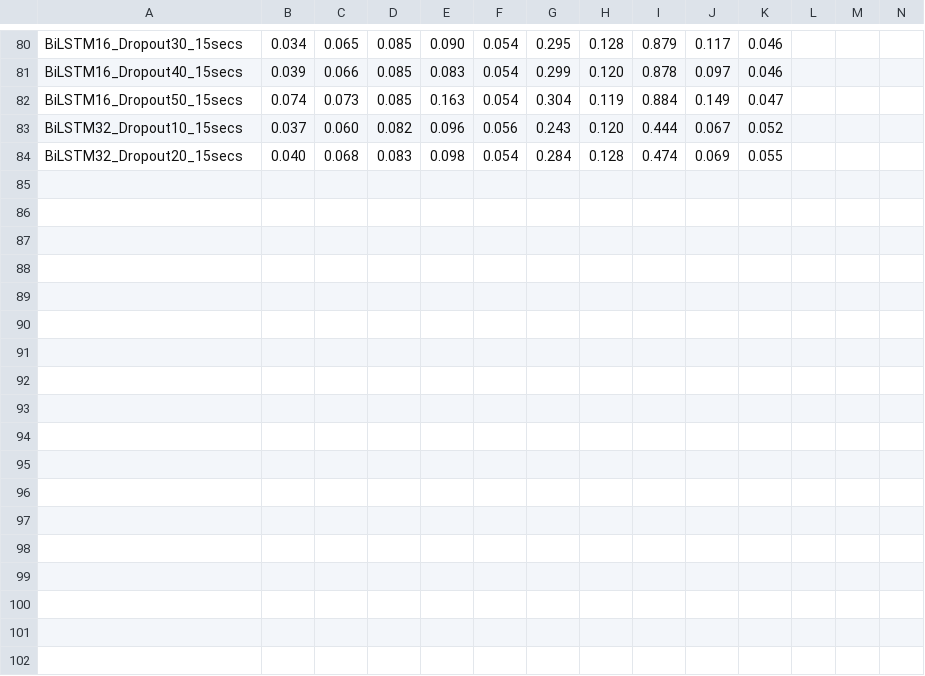
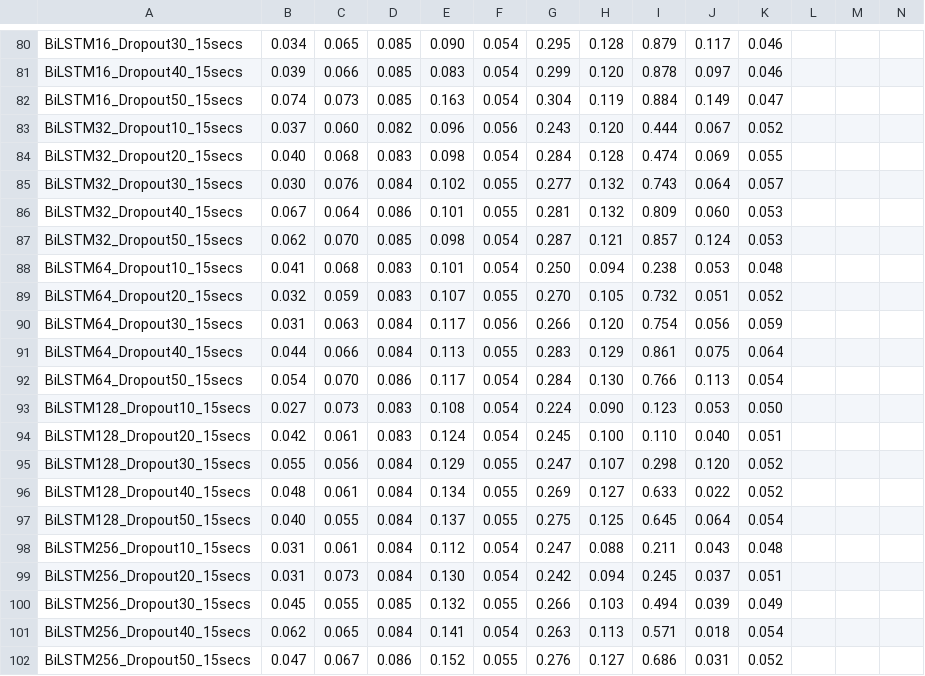
Before and after one commit to PedroOliveiraPT/Electricity-Forecasting, a CSV file: results/rmse_results3.csv, drawn as a sheet; only a part is shown, gaps mark what is left out; rows hold the shown columns only; the diff names each change by its address in the sheet, - before the commit and + after, or states it on an @@ line.

Commit message:
results

```diff
--- a/results/rmse_results3.csv
+++ b/results/rmse_results3.csv
+row 85: BiLSTM32_Dropout30_15secs | 0.030 | 0.076 | 0.084 | 0.102 | 0.055 | 0.277 | 0.132 | 0.743 | 0.064 | 0.057
+row 86: BiLSTM32_Dropout40_15secs | 0.067 | 0.064 | 0.086 | 0.101 | 0.055 | 0.281 | 0.132 | 0.809 | 0.060 | 0.053
+row 87: BiLSTM32_Dropout50_15secs | 0.062 | 0.070 | 0.085 | 0.098 | 0.054 | 0.287 | 0.121 | 0.857 | 0.124 | 0.053
+row 88: BiLSTM64_Dropout10_15secs | 0.041 | 0.068 | 0.083 | 0.101 | 0.054 | 0.250 | 0.094 | 0.238 | 0.053 | 0.048
+row 89: BiLSTM64_Dropout20_15secs | 0.032 | 0.059 | 0.083 | 0.107 | 0.055 | 0.270 | 0.105 | 0.732 | 0.051 | 0.052
+row 90: BiLSTM64_Dropout30_15secs | 0.031 | 0.063 | 0.084 | 0.117 | 0.056 | 0.266 | 0.120 | 0.754 | 0.056 | 0.059
+row 91: BiLSTM64_Dropout40_15secs | 0.044 | 0.066 | 0.084 | 0.113 | 0.055 | 0.283 | 0.129 | 0.861 | 0.075 | 0.064
+row 92: BiLSTM64_Dropout50_15secs | 0.054 | 0.070 | 0.086 | 0.117 | 0.054 | 0.284 | 0.130 | 0.766 | 0.113 | 0.054
+row 93: BiLSTM128_Dropout10_15secs | 0.027 | 0.073 | 0.083 | 0.108 | 0.054 | 0.224 | 0.090 | 0.123 | 0.053 | 0.050
+row 94: BiLSTM128_Dropout20_15secs | 0.042 | 0.061 | 0.083 | 0.124 | 0.054 | 0.245 | 0.100 | 0.110 | 0.040 | 0.051
+row 95: BiLSTM128_Dropout30_15secs | 0.055 | 0.056 | 0.084 | 0.129 | 0.055 | 0.247 | 0.107 | 0.298 | 0.120 | 0.052
+row 96: BiLSTM128_Dropout40_15secs | 0.048 | 0.061 | 0.084 | 0.134 | 0.055 | 0.269 | 0.127 | 0.633 | 0.022 | 0.052
+row 97: BiLSTM128_Dropout50_15secs | 0.040 | 0.055 | 0.084 | 0.137 | 0.055 | 0.275 | 0.125 | 0.645 | 0.064 | 0.054
+row 98: BiLSTM256_Dropout10_15secs | 0.031 | 0.061 | 0.084 | 0.112 | 0.054 | 0.247 | 0.088 | 0.211 | 0.043 | 0.048
+row 99: BiLSTM256_Dropout20_15secs | 0.031 | 0.073 | 0.084 | 0.130 | 0.054 | 0.242 | 0.094 | 0.245 | 0.037 | 0.051
+row 100: BiLSTM256_Dropout30_15secs | 0.045 | 0.055 | 0.085 | 0.132 | 0.055 | 0.266 | 0.103 | 0.494 | 0.039 | 0.049
+row 101: BiLSTM256_Dropout40_15secs | 0.062 | 0.065 | 0.084 | 0.141 | 0.054 | 0.263 | 0.113 | 0.571 | 0.018 | 0.054
+row 102: BiLSTM256_Dropout50_15secs | 0.047 | 0.067 | 0.086 | 0.152 | 0.055 | 0.276 | 0.127 | 0.686 | 0.031 | 0.052
```
